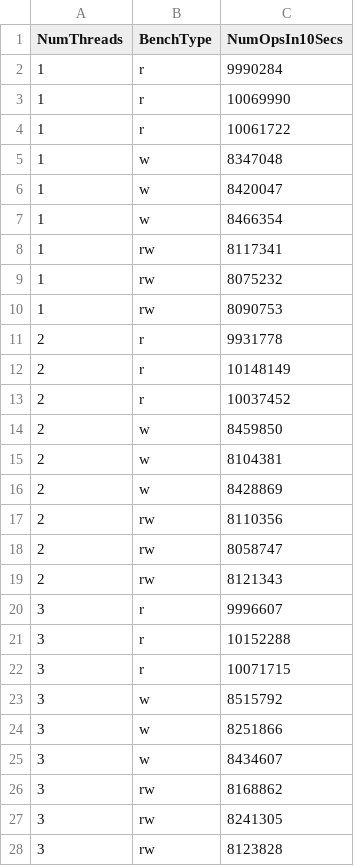
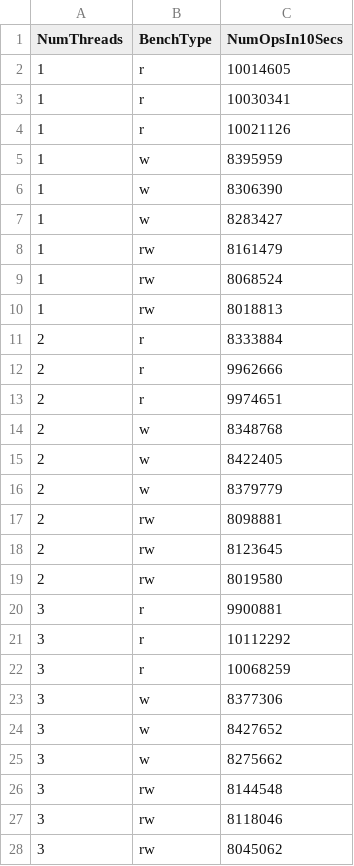
Before and after one commit to saligrama/concache, a CSV file: map_exp/results/rust_mutex_bound_8thread.csv, drawn as a sheet; only a part is shown; the diff covers the shown part only.

Commit message:
Added 20thread noHT results

```diff
--- a/map_exp/results/rust_mutex_bound_8thread.csv
+++ b/map_exp/results/rust_mutex_bound_8thread.csv
@@ -1,28 +1,28 @@
 NumThreads,BenchType,NumOpsIn10Secs
-1,r,9990284
-1,r,10069990
-1,r,10061722
-1,w,8347048
-1,w,8420047
-1,w,8466354
-1,rw,8117341
-1,rw,8075232
-1,rw,8090753
-2,r,9931778
-2,r,10148149
-2,r,10037452
-2,w,8459850
-2,w,8104381
-2,w,8428869
-2,rw,8110356
-2,rw,8058747
-2,rw,8121343
-3,r,9996607
-3,r,10152288
-3,r,10071715
-3,w,8515792
-3,w,8251866
-3,w,8434607
-3,rw,8168862
-3,rw,8241305
-3,rw,8123828
+1,r,10014605
+1,r,10030341
+1,r,10021126
+1,w,8395959
+1,w,8306390
+1,w,8283427
+1,rw,8161479
+1,rw,8068524
+1,rw,8018813
+2,r,8333884
+2,r,9962666
+2,r,9974651
+2,w,8348768
+2,w,8422405
+2,w,8379779
+2,rw,8098881
+2,rw,8123645
+2,rw,8019580
+3,r,9900881
+3,r,10112292
+3,r,10068259
+3,w,8377306
+3,w,8427652
+3,w,8275662
+3,rw,8144548
+3,rw,8118046
+3,rw,8045062
```
Also changed, not shown: 36 removed rows elsewhere in this file, 2 other files.
